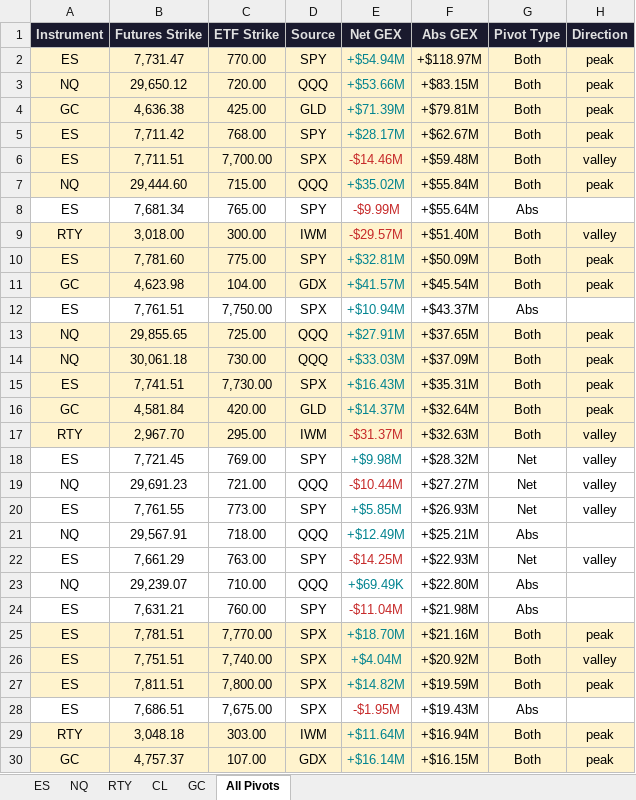
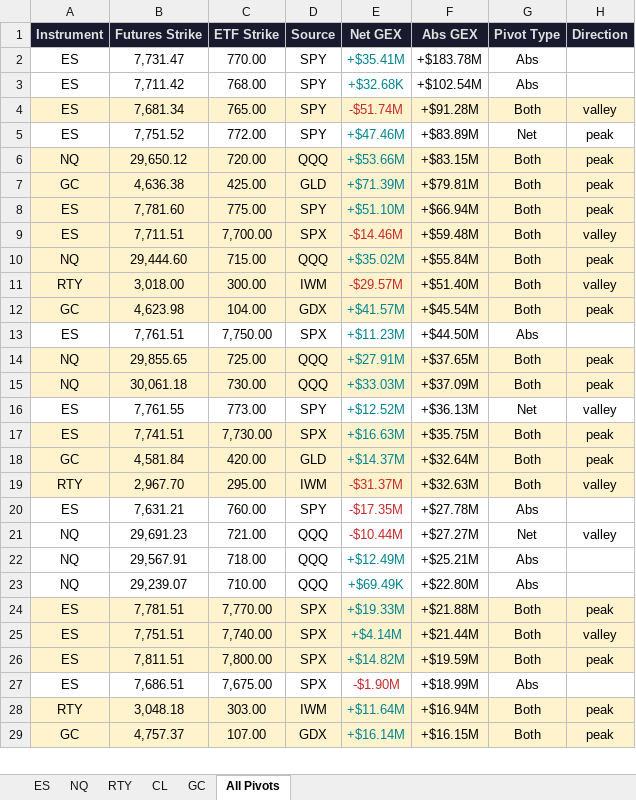
Before and after one commit to samidor/futures-levels, an Excel workbook: gex_pivot_levels_2026-08-28.xlsx, sheet All Pivots, drawn as a sheet; only a part is shown; values as stored, in another font and other column widths than the file's, no borders; removed rows and columns are numbered as before the commit, all else as after; the diff covers the shown part only; the diff names each change by its address in the sheet, - before the commit and + after, or states it on an @@ line.

```diff
--- a/gex_pivot_levels_2026-08-28.xlsx (sheet All Pivots)
+++ b/gex_pivot_levels_2026-08-28.xlsx (sheet All Pivots)
-A2:H2 fill: #FFF3CD
+A2:H2 fill: none
-E2 (Net GEX): +$54.94M
+E2 (Net GEX): +$35.41M
-F2 (Abs GEX): +$118.97M
+F2 (Abs GEX): +$183.78M
-G2 (Pivot Type): Both
+G2 (Pivot Type): Abs
-H2 (Direction): peak
+H2 (Direction): (empty)
+row 3: ES | 7,711.42 | 768.00 | SPY | +$32.68K | +$102.54M | Abs
+row 4: ES | 7,681.34 | 765.00 | SPY | -$51.74M | +$91.28M | Both | valley
+row 5: ES | 7,751.52 | 772.00 | SPY | +$47.46M | +$83.89M | Net | peak
-B8 (Futures Strike): 7,711.42
+B8 (Futures Strike): 7,781.60
-C8 (ETF Strike): 768.00
+C8 (ETF Strike): 775.00
-E8 (Net GEX): +$28.17M
+E8 (Net GEX): +$51.10M
-F8 (Abs GEX): +$62.67M
+F8 (Abs GEX): +$66.94M
-row 8: ES | 7,681.34 | 765.00 | SPY | -$9.99M | +$55.64M | Abs
-row 10: ES | 7,781.60 | 775.00 | SPY | +$32.81M | +$50.09M | Both | peak
-E13 (Net GEX): +$10.94M
+E13 (Net GEX): +$11.23M
-F13 (Abs GEX): +$43.37M
+F13 (Abs GEX): +$44.50M
+row 16: ES | 7,761.55 | 773.00 | SPY | +$12.52M | +$36.13M | Net | valley
-E17 (Net GEX): +$16.43M
+E17 (Net GEX): +$16.63M
-F17 (Abs GEX): +$35.31M
+F17 (Abs GEX): +$35.75M
-row 18: ES | 7,721.45 | 769.00 | SPY | +$9.98M | +$28.32M | Net | valley
+row 20: ES | 7,631.21 | 760.00 | SPY | -$17.35M | +$27.78M | Abs
-row 20: ES | 7,761.55 | 773.00 | SPY | +$5.85M | +$26.93M | Net | valley
-row 22: ES | 7,661.29 | 763.00 | SPY | -$14.25M | +$22.93M | Net | valley
-row 24: ES | 7,631.21 | 760.00 | SPY | -$11.04M | +$21.98M | Abs
-E24 (Net GEX): +$18.70M
+E24 (Net GEX): +$19.33M
-F24 (Abs GEX): +$21.16M
+F24 (Abs GEX): +$21.88M
-E25 (Net GEX): +$4.04M
+E25 (Net GEX): +$4.14M
-F25 (Abs GEX): +$20.92M
+F25 (Abs GEX): +$21.44M
-E27 (Net GEX): -$1.95M
+E27 (Net GEX): -$1.90M
-F27 (Abs GEX): +$19.43M
+F27 (Abs GEX): +$18.99M
```
Also changed, not shown: 1 removed row, 8 edited cells and cell formats elsewhere in this sheet, sheet ES, 28 other files.
